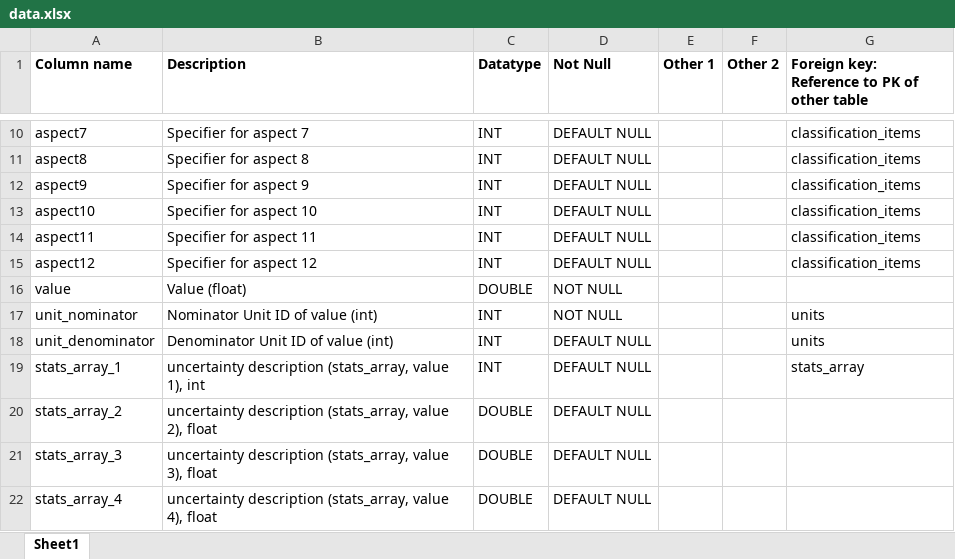
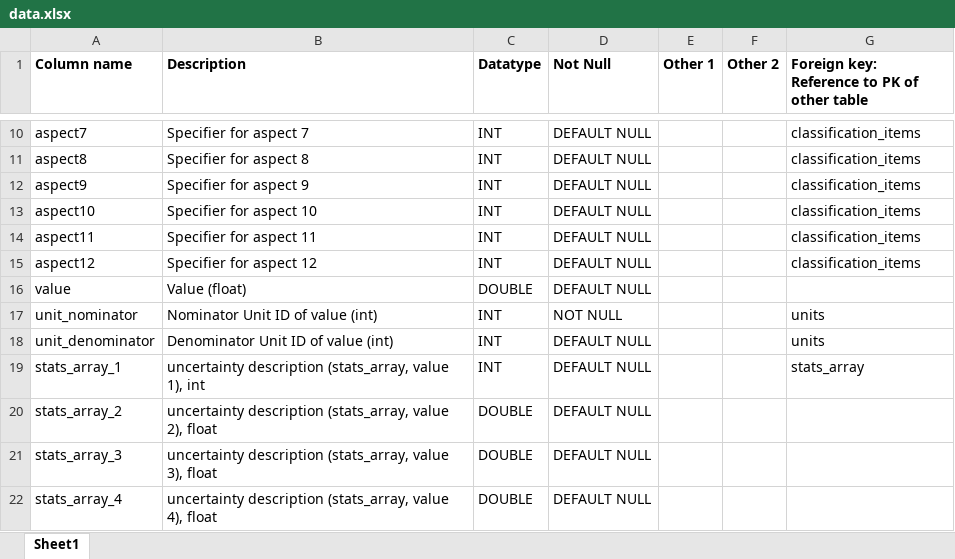
Before and after one commit to IndEcol/IE_data_commons, an Excel workbook: mySQL_Create/data.xlsx, sheet Sheet1, drawn as a sheet; only a part is shown, gaps mark what is left out; values as stored, in another font and other column widths than the file's, no borders; the diff names each change by its address in the sheet, - before the commit and + after, or states it on an @@ line.

Commit message:
All bulk data uploaded, unit table fixed.

```diff
--- a/mySQL_Create/data.xlsx (sheet Sheet1)
+++ b/mySQL_Create/data.xlsx (sheet Sheet1)
-D16 (Not Null): NOT NULL
+D16 (Not Null): DEFAULT NULL
```
Also changed, not shown: 8 other files.
